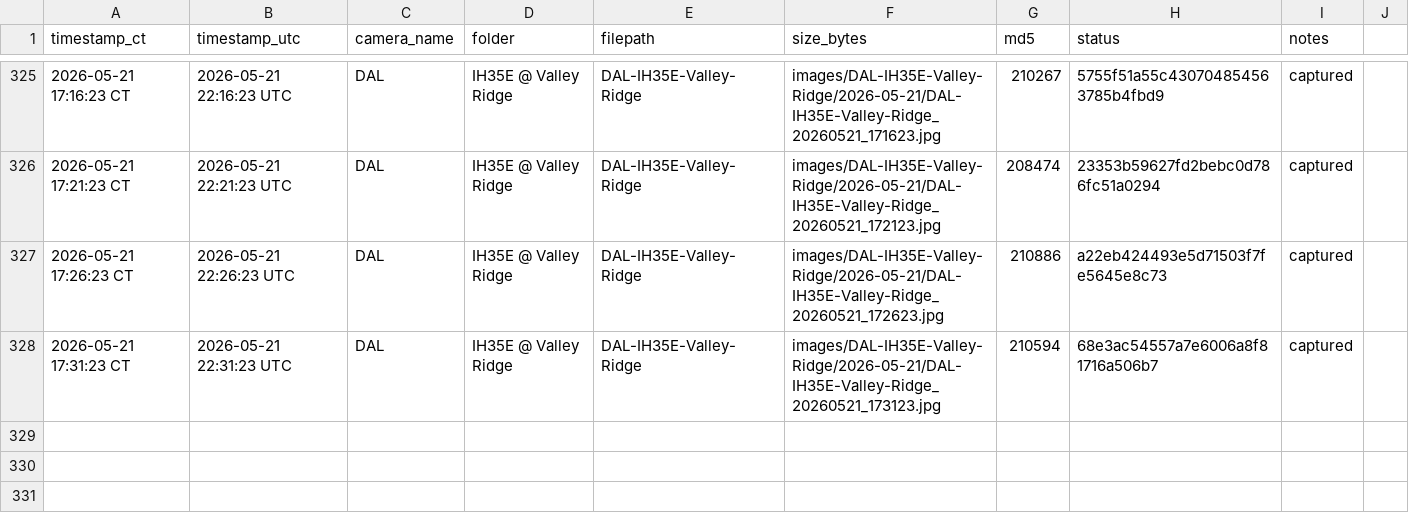
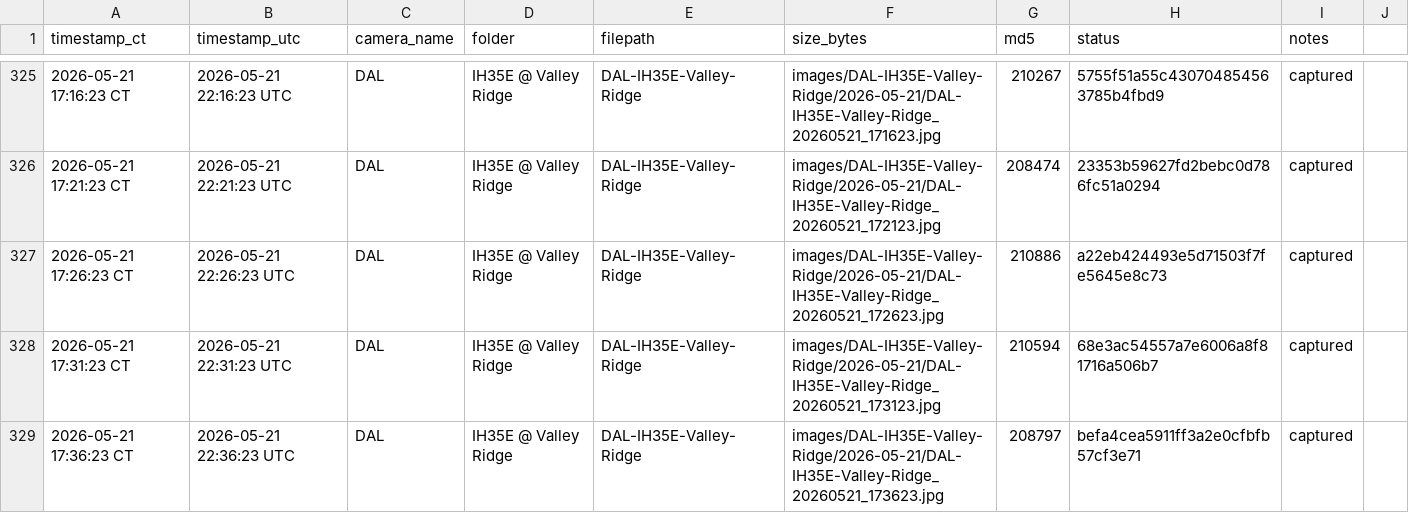
Before and after one commit to aifornsb/txdot-cameras, a CSV file: summary.csv, drawn as a sheet; only a part is shown, gaps mark what is left out.

Commit message:
IH35E Valley Ridge — 2026-05-21 22:36 UTC

```diff
--- a/summary.csv
+++ b/summary.csv
@@ -328 +328,2 @@ timestamp_ct,timestamp_utc,camera_name,folder,filepath,size_bytes,md5,status,not
 2026-05-21 17:31:23 CT,2026-05-21 22:31:23 UTC,DAL,IH35E @ Valley Ridge,DAL-IH35E-Valley-Ridge,images/DAL-IH35E-Valley-Ridge/2026-05-21/DAL-IH35E-Valley-Ridge_20260521_173123.jpg,210594,68e3ac54557a7e6006a8f81716a506b7,captured,
+2026-05-21 17:36:23 CT,2026-05-21 22:36:23 UTC,DAL,IH35E @ Valley Ridge,DAL-IH35E-Valley-Ridge,images/DAL-IH35E-Valley-Ridge/2026-05-21/DAL-IH35E-Valley-Ridge_20260521_173623.jpg,208797,befa4cea5911ff3a2e0cfbfb57cf3e71,captured,
```
Also changed, not shown: 1 other file.
